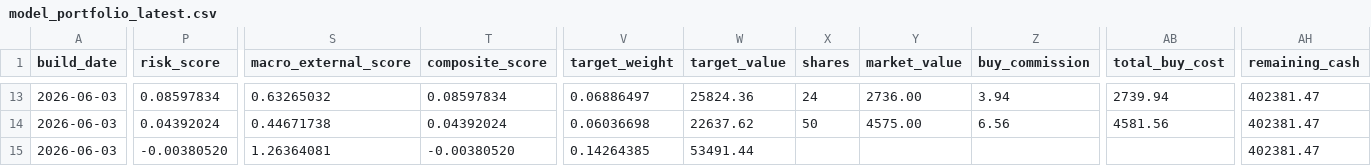
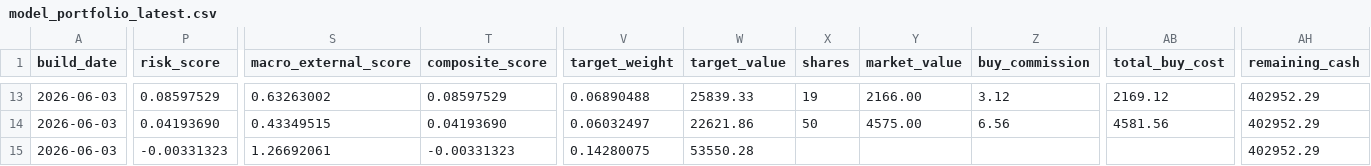
Before and after one commit to TonyTCFu/futienchun-com-dashboard, a CSV file: data/model_portfolio_latest.csv, drawn as a sheet; only a part is shown, gaps mark what is left out; the diff covers the shown part only; the diff names each change by its address in the sheet, - before the commit and + after, or states it on an @@ line.

```diff
--- a/data/model_portfolio_latest.csv
+++ b/data/model_portfolio_latest.csv
-P13 (risk_score): 0.08597834
+P13 (risk_score): 0.08597529
-S13 (macro_external_score): 0.63265032
+S13 (macro_external_score): 0.63263002
-T13 (composite_score): 0.08597834
+T13 (composite_score): 0.08597529
-V13 (target_weight): 0.06886497
+V13 (target_weight): 0.06890488
-W13 (target_value): 25824.36
+W13 (target_value): 25839.33
-X13 (shares): 24
+X13 (shares): 19
-Y13 (market_value): 2736.00
+Y13 (market_value): 2166.00
-Z13 (buy_commission): 3.94
+Z13 (buy_commission): 3.12
-AB13 (total_buy_cost): 2739.94
+AB13 (total_buy_cost): 2169.12
-AH13:AH15 (remaining_cash): 402381.47
+AH13:AH15 (remaining_cash): 402952.29
-P14 (risk_score): 0.04392024
+P14 (risk_score): 0.04193690
-S14 (macro_external_score): 0.44671738
+S14 (macro_external_score): 0.43349515
-T14 (composite_score): 0.04392024
+T14 (composite_score): 0.04193690
-V14 (target_weight): 0.06036698
+V14 (target_weight): 0.06032497
-W14 (target_value): 22637.62
+W14 (target_value): 22621.86
-P15 (risk_score): -0.00380520
+P15 (risk_score): -0.00331323
-S15 (macro_external_score): 1.26364081
+S15 (macro_external_score): 1.26692061
-T15 (composite_score): -0.00380520
+T15 (composite_score): -0.00331323
-V15 (target_weight): 0.14264385
+V15 (target_weight): 0.14280075
-W15 (target_value): 53491.44
+W15 (target_value): 53550.28
```
Also changed, not shown: 103 edited cells elsewhere in this file, data/model_portfolio_2026-06-03.csv, 5 other files.
